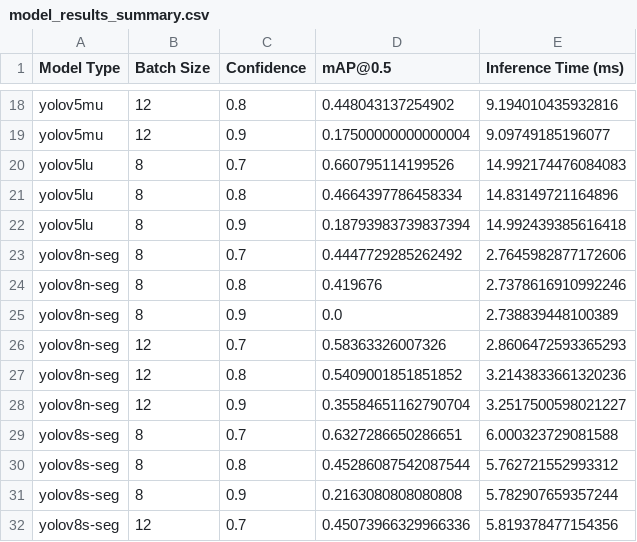
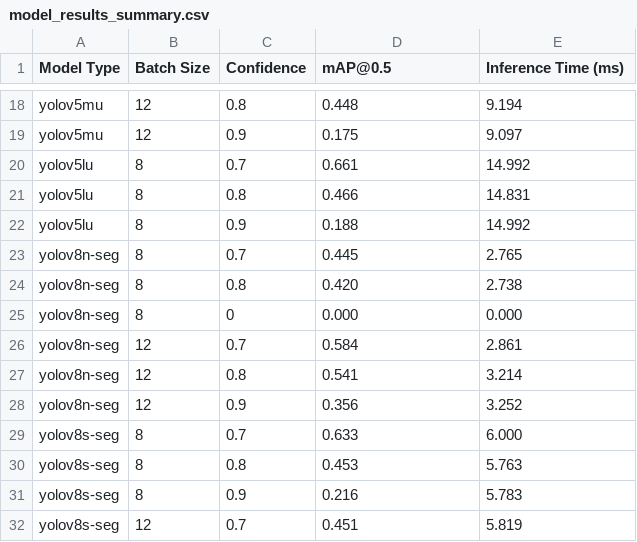
Before and after one commit to UASTARR/Ground-Station, a CSV file: Beatle/src/model_results_summary.csv, drawn as a sheet; only a part is shown, gaps mark what is left out; the diff covers the shown part only; the diff names each change by its address in the sheet, - before the commit and + after, or states it on an @@ line.

```diff
--- a/Beatle/src/model_results_summary.csv
+++ b/Beatle/src/model_results_summary.csv
-D18 (mAP@0.5): 0.448043137254902
+D18 (mAP@0.5): 0.448
-E18 (Inference Time (ms)): 9.194010435932816
+E18 (Inference Time (ms)): 9.194
-D19 (mAP@0.5): 0.17500000000000004
+D19 (mAP@0.5): 0.175
-E19 (Inference Time (ms)): 9.09749185196077
+E19 (Inference Time (ms)): 9.097
-D20 (mAP@0.5): 0.660795114199526
+D20 (mAP@0.5): 0.661
-E20 (Inference Time (ms)): 14.992174476084083
+E20 (Inference Time (ms)): 14.992
-D21 (mAP@0.5): 0.4664397786458334
+D21 (mAP@0.5): 0.466
-E21 (Inference Time (ms)): 14.83149721164896
+E21 (Inference Time (ms)): 14.831
-D22 (mAP@0.5): 0.18793983739837394
+D22 (mAP@0.5): 0.188
-E22 (Inference Time (ms)): 14.992439385616418
+E22 (Inference Time (ms)): 14.992
-D23 (mAP@0.5): 0.4447729285262492
+D23 (mAP@0.5): 0.445
-E23 (Inference Time (ms)): 2.7645982877172606
+E23 (Inference Time (ms)): 2.765
-D24 (mAP@0.5): 0.419676
+D24 (mAP@0.5): 0.420
-E24 (Inference Time (ms)): 2.7378616910992246
+E24 (Inference Time (ms)): 2.738
-C25 (Confidence): 0.9
+C25 (Confidence): 0
-D25 (mAP@0.5): 0.0
+D25 (mAP@0.5): 0.000
-E25 (Inference Time (ms)): 2.738839448100389
+E25 (Inference Time (ms)): 0.000
-D26 (mAP@0.5): 0.58363326007326
+D26 (mAP@0.5): 0.584
-E26 (Inference Time (ms)): 2.8606472593365293
+E26 (Inference Time (ms)): 2.861
-D27 (mAP@0.5): 0.5409001851851852
+D27 (mAP@0.5): 0.541
-E27 (Inference Time (ms)): 3.2143833661320236
+E27 (Inference Time (ms)): 3.214
-D28 (mAP@0.5): 0.35584651162790704
+D28 (mAP@0.5): 0.356
-E28 (Inference Time (ms)): 3.2517500598021227
+E28 (Inference Time (ms)): 3.252
-D29 (mAP@0.5): 0.6327286650286651
+D29 (mAP@0.5): 0.633
-E29 (Inference Time (ms)): 6.000323729081588
+E29 (Inference Time (ms)): 6.000
-D30 (mAP@0.5): 0.45286087542087544
+D30 (mAP@0.5): 0.453
-E30 (Inference Time (ms)): 5.762721552993312
+E30 (Inference Time (ms)): 5.763
-D31 (mAP@0.5): 0.2163080808080808
+D31 (mAP@0.5): 0.216
-E31 (Inference Time (ms)): 5.782907659357244
+E31 (Inference Time (ms)): 5.783
-D32 (mAP@0.5): 0.45073966329966336
+D32 (mAP@0.5): 0.451
-E32 (Inference Time (ms)): 5.819378477154356
+E32 (Inference Time (ms)): 5.819
```
Also changed, not shown: 108 edited cells elsewhere in this file.
